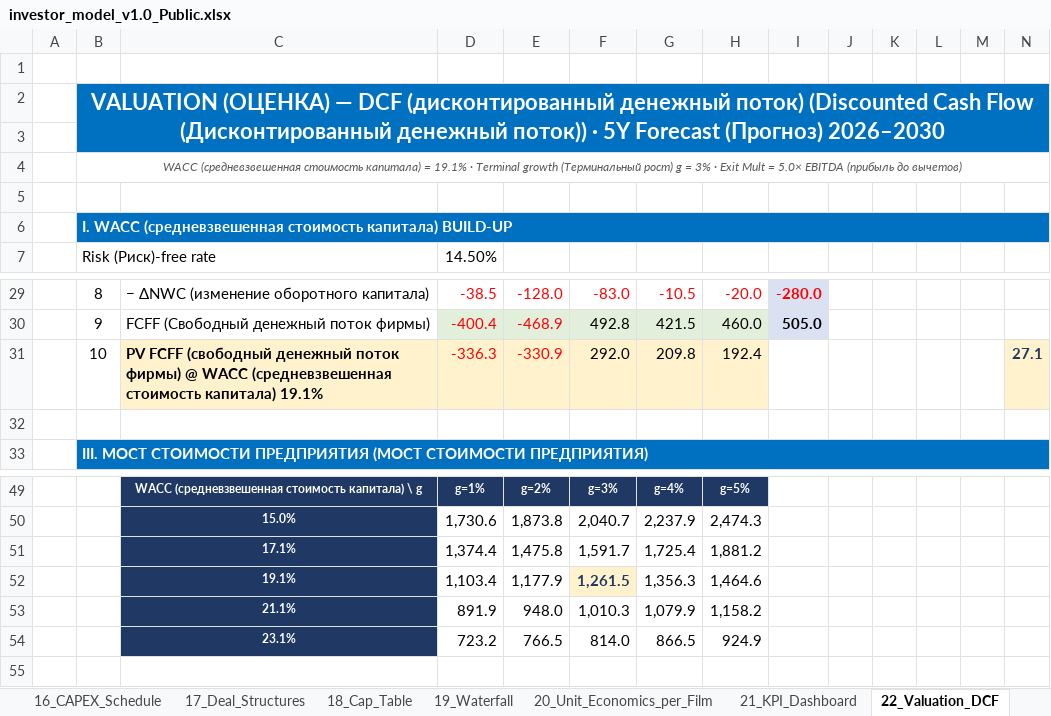
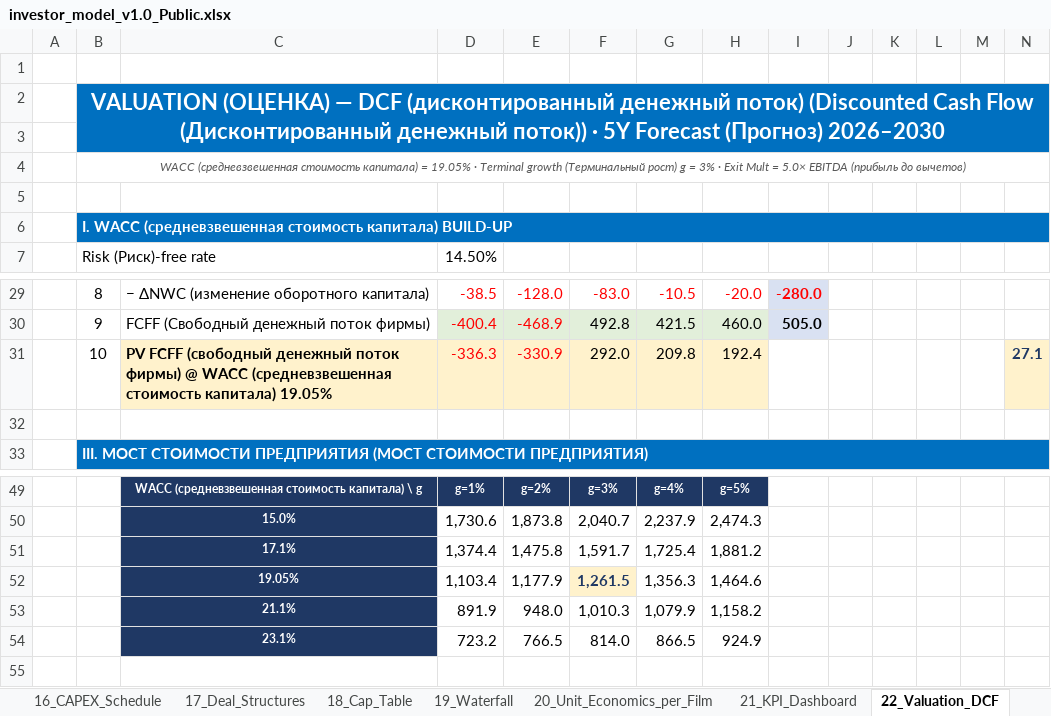
Before and after one commit to Noldorwarrior/TrendStudio-Holding, an Excel workbook: Investor_Package/investor_model_v1.0_Public.xlsx, sheet 22_Valuation_DCF, drawn as a sheet; only a part is shown, gaps mark what is left out; values as stored, in another font and other column widths than the file's, no borders; the diff names each change by its address in the sheet, - before the commit and + after, or states it on an @@ line.

```diff
--- a/Investor_Package/investor_model_v1.0_Public.xlsx (sheet 22_Valuation_DCF)
+++ b/Investor_Package/investor_model_v1.0_Public.xlsx (sheet 22_Valuation_DCF)
-B4: …капитала) = 19.1% · Terminal…
+B4: …капитала) = 19.05% · Terminal…
-C31: …стоимость капитала) 19.1%
+C31: …стоимость капитала) 19.05%
-C52: 19.1%
+C52: 19.05%
```
Also changed, not shown: sheet 28_Monte_Carlo_Summary, investor_model_v1.0_Public.xlsx.
